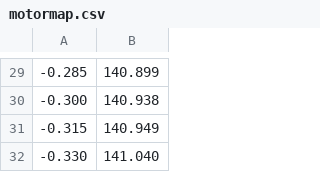
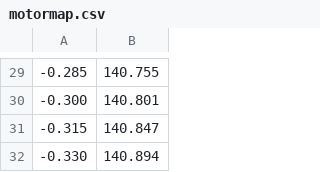
Before and after one commit to uva-spin/e1039-target-controls, a CSV file: Motor controller/motormap.csv, drawn as a sheet; only a part is shown, gaps mark what is left out; the diff covers the shown part only.

```diff
--- a/Motor controller/motormap.csv
+++ b/Motor controller/motormap.csv
@@ -29,4 +29,4 @@
--0.285	140.899
--0.300	140.938
--0.315	140.949
--0.330	141.040
+-0.285	140.755
+-0.300	140.801
+-0.315	140.847
+-0.330	140.894
```
Also changed, not shown: 1 added row, 1 removed row and 27 edited cells elsewhere in this file, 3 other files.
